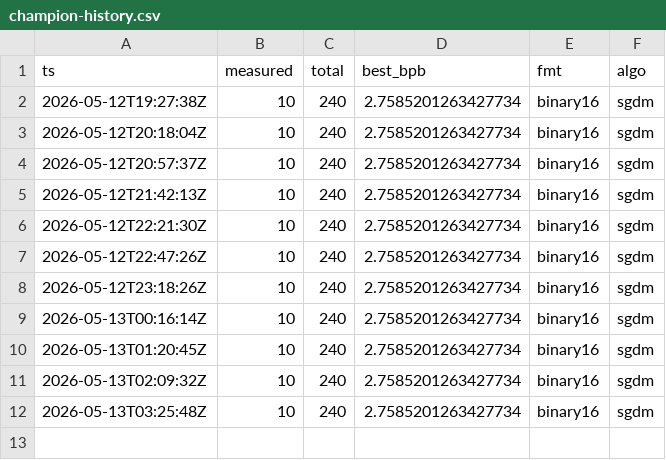
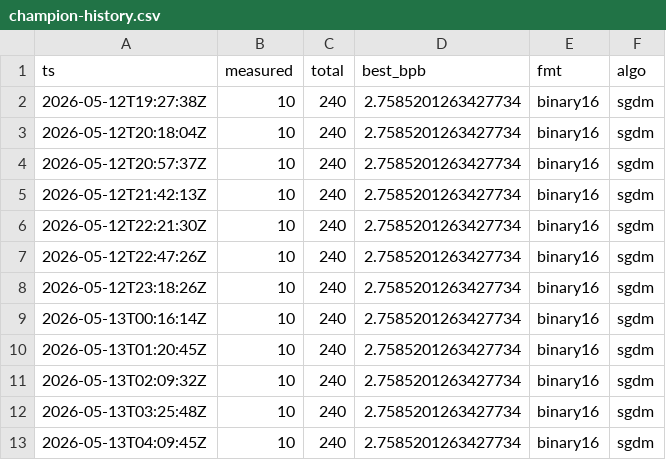
Before and after one commit to gHashTag/trios-railway, a CSV file: docs/gardener-experience/champion-history.csv, drawn as a sheet.

Commit message:
gardener: tick 2026-05-13T04:09:45Z (measured=10/240, dead=133)

```diff
--- a/docs/gardener-experience/champion-history.csv
+++ b/docs/gardener-experience/champion-history.csv
@@ -12 +12,2 @@ ts,measured,total,best_bpb,fmt,algo
 2026-05-13T03:25:48Z,10,240,2.7585201263427734,binary16,sgdm
+2026-05-13T04:09:45Z,10,240,2.7585201263427734,binary16,sgdm
```
Also changed, not shown: 1 other file.
